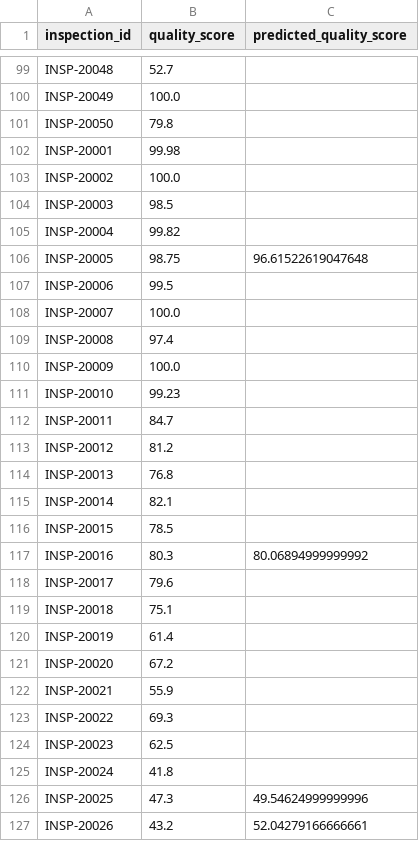
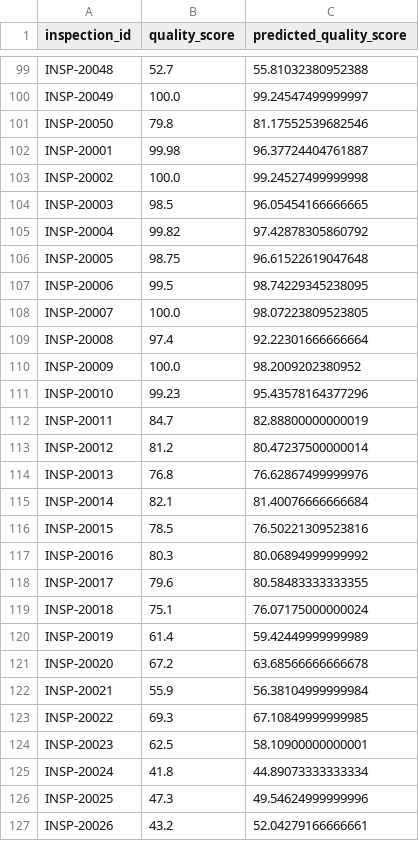
Before and after one commit to bbhatta10/Smart-Quality-Analysis, a CSV file: quality_predictions_for_tableau.csv, drawn as a sheet; only a part is shown, gaps mark what is left out; the diff covers the shown part only; the diff names each change by its address in the sheet, - before the commit and + after, or states it on an @@ line.

```diff
--- a/quality_predictions_for_tableau.csv
+++ b/quality_predictions_for_tableau.csv
-C99 (predicted_quality_score): (empty)
+C99 (predicted_quality_score): 55.81032380952388
-C100 (predicted_quality_score): (empty)
+C100 (predicted_quality_score): 99.24547499999997
-C101 (predicted_quality_score): (empty)
+C101 (predicted_quality_score): 81.17552539682546
-C102 (predicted_quality_score): (empty)
+C102 (predicted_quality_score): 96.37724404761887
-C103 (predicted_quality_score): (empty)
+C103 (predicted_quality_score): 99.24527499999998
-C104 (predicted_quality_score): (empty)
+C104 (predicted_quality_score): 96.05454166666665
-C105 (predicted_quality_score): (empty)
+C105 (predicted_quality_score): 97.42878305860792
-C107 (predicted_quality_score): (empty)
+C107 (predicted_quality_score): 98.74229345238095
-C108 (predicted_quality_score): (empty)
+C108 (predicted_quality_score): 98.07223809523805
-C109 (predicted_quality_score): (empty)
+C109 (predicted_quality_score): 92.22301666666664
-C110 (predicted_quality_score): (empty)
+C110 (predicted_quality_score): 98.2009202380952
-C111 (predicted_quality_score): (empty)
+C111 (predicted_quality_score): 95.43578164377296
-C112 (predicted_quality_score): (empty)
+C112 (predicted_quality_score): 82.88800000000019
-C113 (predicted_quality_score): (empty)
+C113 (predicted_quality_score): 80.47237500000014
-C114 (predicted_quality_score): (empty)
+C114 (predicted_quality_score): 76.62867499999976
-C115 (predicted_quality_score): (empty)
+C115 (predicted_quality_score): 81.40076666666684
-C116 (predicted_quality_score): (empty)
+C116 (predicted_quality_score): 76.50221309523816
-C118 (predicted_quality_score): (empty)
+C118 (predicted_quality_score): 80.58483333333355
-C119 (predicted_quality_score): (empty)
+C119 (predicted_quality_score): 76.07175000000024
-C120 (predicted_quality_score): (empty)
+C120 (predicted_quality_score): 59.42449999999989
-C121 (predicted_quality_score): (empty)
+C121 (predicted_quality_score): 63.68566666666678
-C122 (predicted_quality_score): (empty)
+C122 (predicted_quality_score): 56.38104999999984
-C123 (predicted_quality_score): (empty)
+C123 (predicted_quality_score): 67.10849999999985
-C124 (predicted_quality_score): (empty)
+C124 (predicted_quality_score): 58.10900000000001
-C125 (predicted_quality_score): (empty)
+C125 (predicted_quality_score): 44.89073333333334
```
Also changed, not shown: 135 edited cells elsewhere in this file, severity_predictions_for_tableau.csv, 2 other files.
